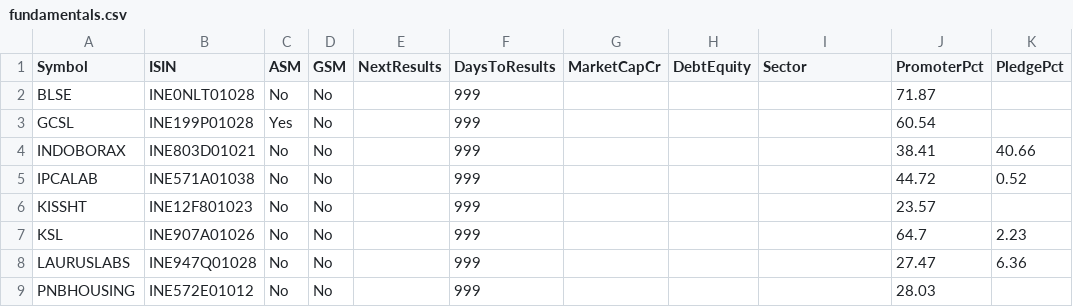
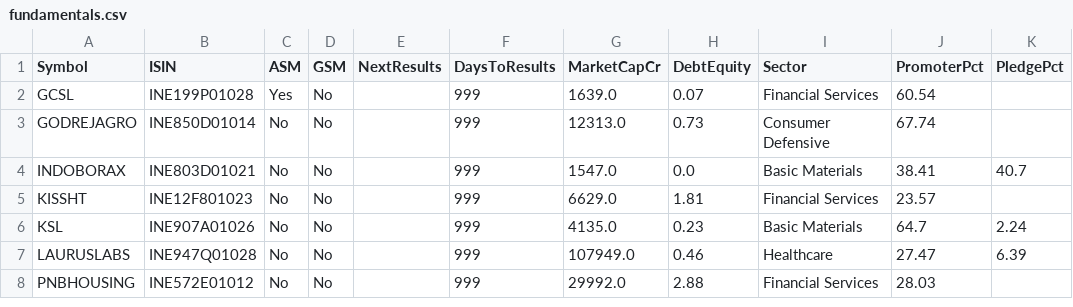
Before and after one commit to Venkey-stocks/stock-radar, a CSV file: data/fundamentals.csv, drawn as a sheet.

```diff
--- a/data/fundamentals.csv
+++ b/data/fundamentals.csv
@@ -1,9 +1,8 @@
 Symbol,ISIN,ASM,GSM,NextResults,DaysToResults,MarketCapCr,DebtEquity,Sector,PromoterPct,PledgePct
-BLSE,INE0NLT01028,No,No,,999,,,,71.87,
-GCSL,INE199P01028,Yes,No,,999,,,,60.54,
-INDOBORAX,INE803D01021,No,No,,999,,,,38.41,40.66
-IPCALAB,INE571A01038,No,No,,999,,,,44.72,0.52
-KISSHT,INE12F801023,No,No,,999,,,,23.57,
-KSL,INE907A01026,No,No,,999,,,,64.7,2.23
-LAURUSLABS,INE947Q01028,No,No,,999,,,,27.47,6.36
-PNBHOUSING,INE572E01012,No,No,,999,,,,28.03,
+GCSL,INE199P01028,Yes,No,,999,1639.0,0.07,Financial Services,60.54,
+GODREJAGRO,INE850D01014,No,No,,999,12313.0,0.73,Consumer Defensive,67.74,
+INDOBORAX,INE803D01021,No,No,,999,1547.0,0.0,Basic Materials,38.41,40.7
+KISSHT,INE12F801023,No,No,,999,6629.0,1.81,Financial Services,23.57,
+KSL,INE907A01026,No,No,,999,4135.0,0.23,Basic Materials,64.7,2.24
+LAURUSLABS,INE947Q01028,No,No,,999,107949.0,0.46,Healthcare,27.47,6.39
+PNBHOUSING,INE572E01012,No,No,,999,29992.0,2.88,Financial Services,28.03,
```
Also changed, not shown: data/history/short_2026-10-08.csv, data/history/ultra_2026-10-08.csv, 9 other files.
